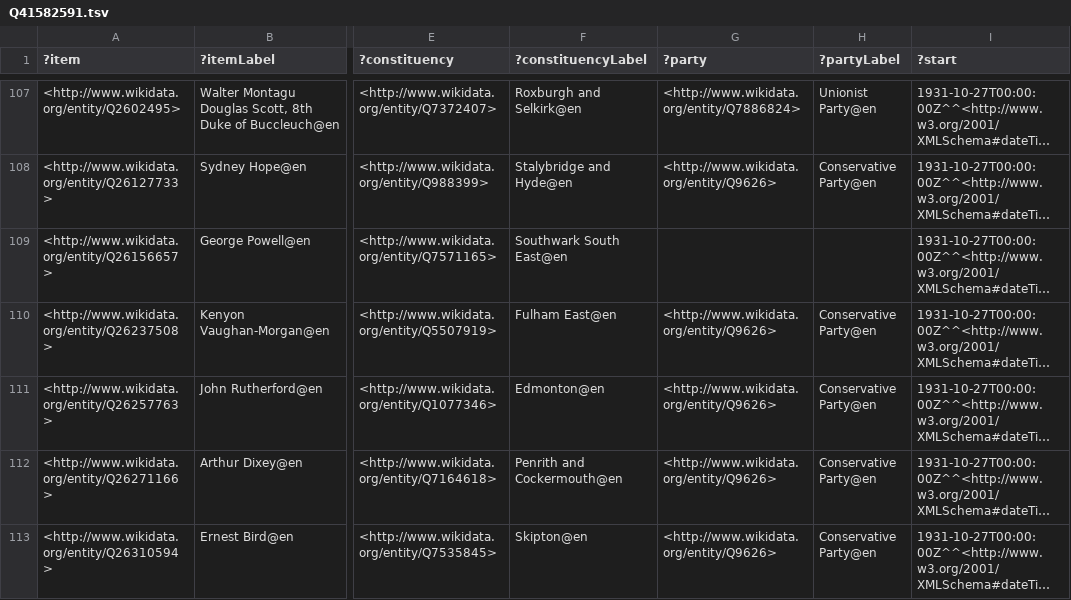
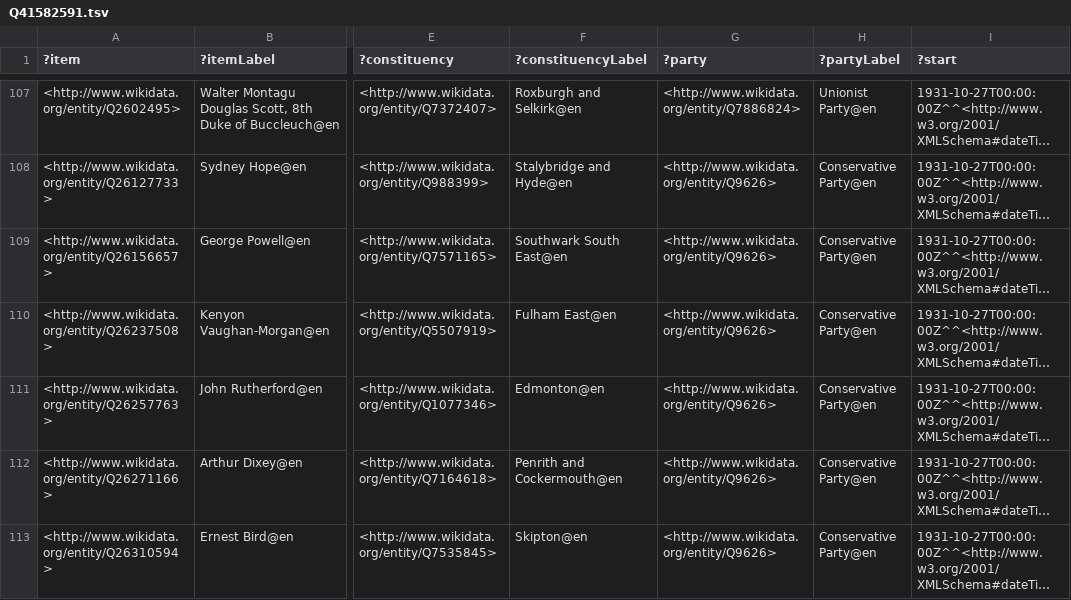
Before and after one commit to generalist/parliament, a TSV file: Q41582591.tsv, drawn as a sheet; only a part is shown, gaps mark what is left out; long unchanged cells end in …; the diff covers the shown part only; the diff names each change by its address in the sheet, - before the commit and + after, or states it on an @@ line.

Commit message:
party updates

```diff
--- a/Q41582591.tsv
+++ b/Q41582591.tsv
-G109 (?party): (empty)
+G109 (?party): <http://www.wikidata.org/entity/Q9626>
-H109 (?partyLabel): (empty)
+H109 (?partyLabel): Conservative Party@en
```
Also changed, not shown: 51 edited cells elsewhere in this file, Q41582581.tsv, Q41582584.tsv, 11 other files.
